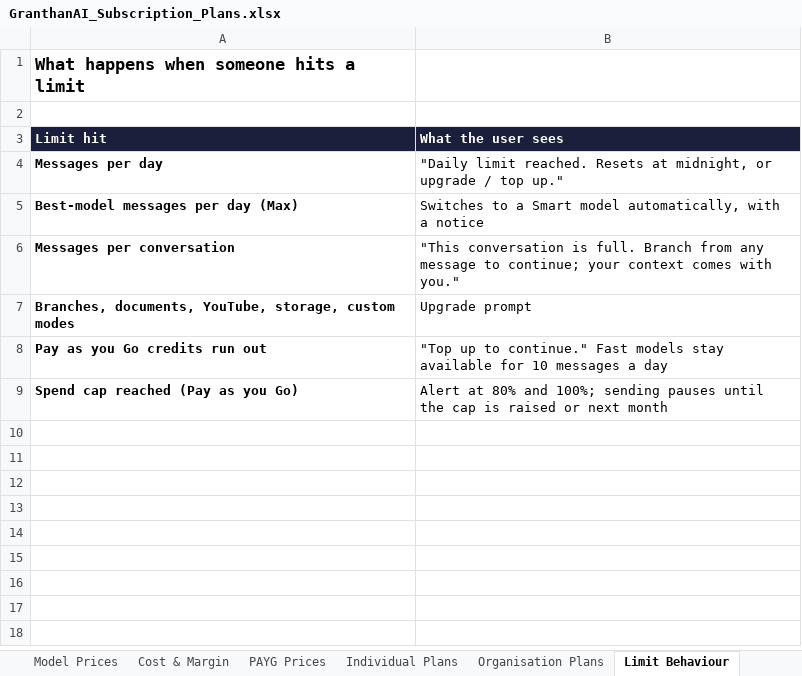
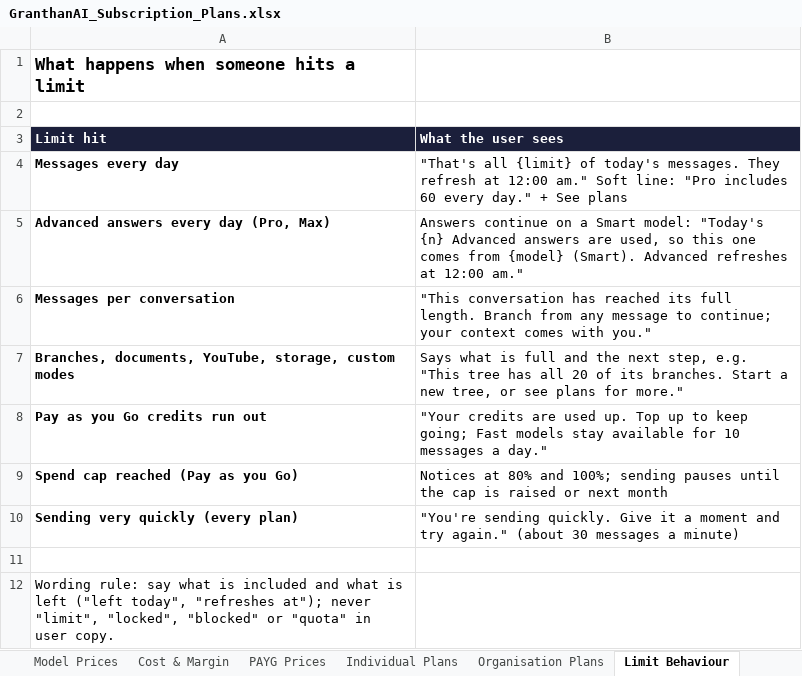
Before and after one commit to GranthanAI/billing-service, an Excel workbook: docs/GranthanAI_Subscription_Plans.xlsx, sheet Limit Behaviour, drawn as a sheet; values as stored, in another font and other column widths than the file's, no borders; removed rows and columns are numbered as before the commit, all else as after; the diff names each change by its address in the sheet, - before the commit and + after, or states it on an @@ line.

Commit message:
M1: plan sheet v2

```diff
--- a/docs/GranthanAI_Subscription_Plans.xlsx (sheet Limit Behaviour)
+++ b/docs/GranthanAI_Subscription_Plans.xlsx (sheet Limit Behaviour)
-row 4: Messages per day | "Daily limit reached. Resets at midnight, or upgrade / top up."
-row 5: Best-model messages per day (Max) | Switches to a Smart model automatically, with a notice
+row 4: Messages every day | "That's all {limit} of today's messages. They refresh at 12:00 am." Soft line: "Pro includes 60 every day." + See plans
+row 5: Advanced answers every day (Pro, Max) | Answers continue on a Smart model: "Today's {n} Advanced answers are used, so this one comes from {model} (Smart). Advanced refreshes at 12:00 am."
-B6 (What the user sees): "This conversation is full. Branch from…
+B6 (What the user sees): "This conversation has reached its full length. Branch from…
-B7 (What the user sees): Upgrade prompt
+B7 (What the user sees): Says what is full and the next step, e.g. "This tree has all 20 of its branches. Start a new tree, or see plans for more."
-B8 (What the user sees): "Top up to continue." Fast models stay available for 10 messages a day
+B8 (What the user sees): "Your credits are used up. Top up to keep going; Fast models stay available for 10 messages a day."
-B9 (What the user sees): Alert at 80%…
+B9 (What the user sees): Notices at 80%…
+row 10: Sending very quickly (every plan) | "You're sending quickly. Give it a moment and try again." (about 30 messages a minute)
+row 11: (empty)
+row 12: Wording rule: say what is included and what is left ("left today", "refreshes at"); never "limit", "locked", "blocked" or "quota" in user copy.
```
Also changed, not shown: sheet Cost & Margin, sheet Model Prices, sheet Monthly Scenarios, sheet Read Me, sheet PAYG Prices, sheet Individual Plans, 3 more sheets, 1 other file.
